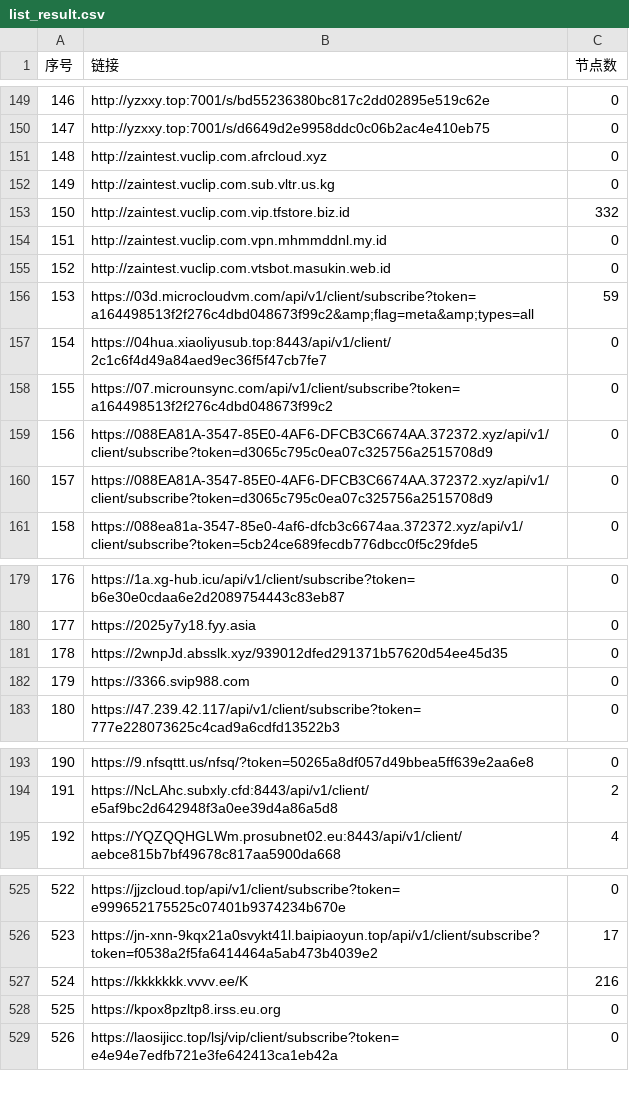
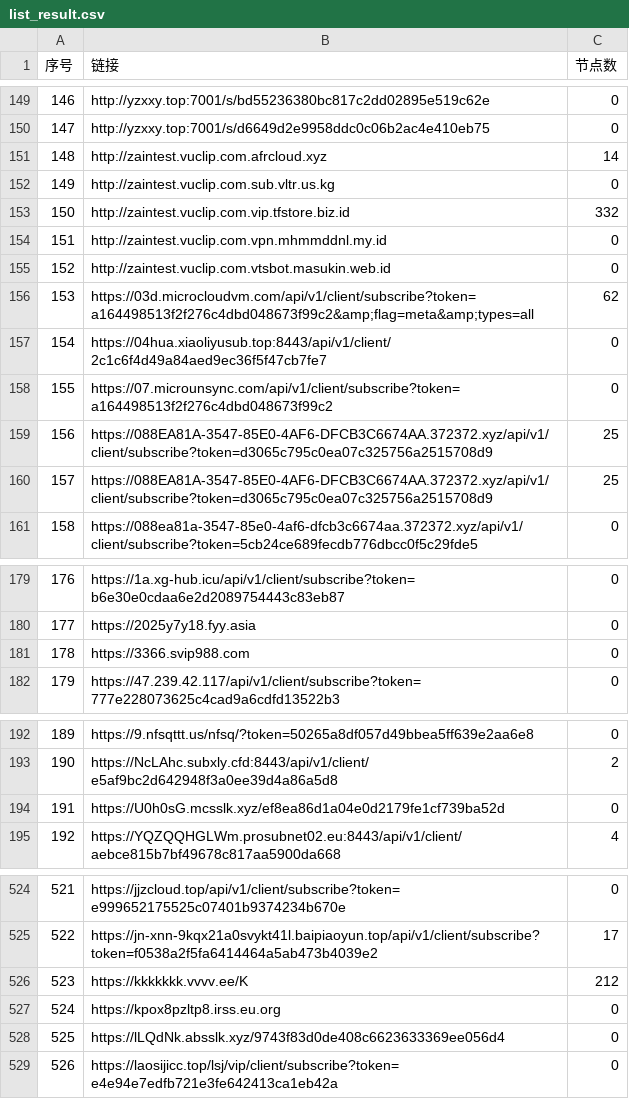
Before and after one commit to nariahlamb/NoMoreWalls, a CSV file: list_result.csv, drawn as a sheet; only a part is shown, gaps mark what is left out; removed rows and columns are numbered as before the commit, all else as after; the diff covers the shown part only; the diff names each change by its address in the sheet, - before the commit and + after, or states it on an @@ line.

```diff
--- a/list_result.csv
+++ b/list_result.csv
-C151 (节点数): 0
+C151 (节点数): 14
-C156 (节点数): 59
+C156 (节点数): 62
-C159:C160 (节点数): 0
+C159:C160 (节点数): 25
-row 181: 178 | https://2wnpJd.absslk.xyz/939012dfed291371b57620d54ee45d35 | 0
@@ column A (序号) renumbered between rows 181 and 527 @@
+row 194: 191 | https://U0h0sG.mcsslk.xyz/ef8ea86d1a04e0d2179fe1cf739ba52d | 0
-C526 (节点数): 216
+C526 (节点数): 212
+row 528: 525 | https://lLQdNk.absslk.xyz/9743f83d0de408c6623633369ee056d4 | 0
```
Also changed, not shown: 1 removed row and 17 edited cells elsewhere in this file, 45 other files.
